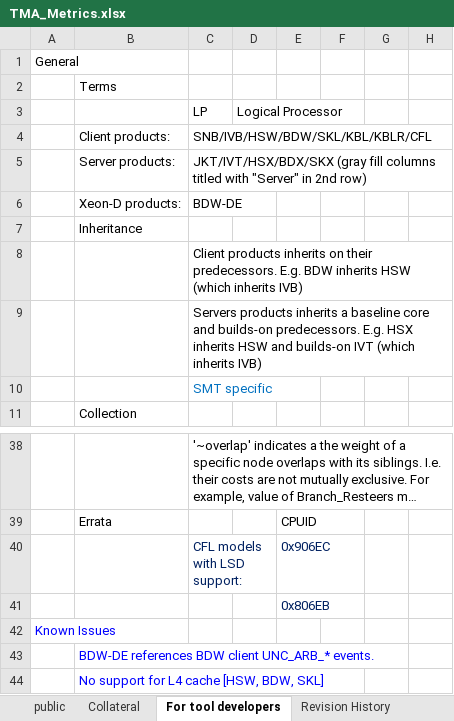
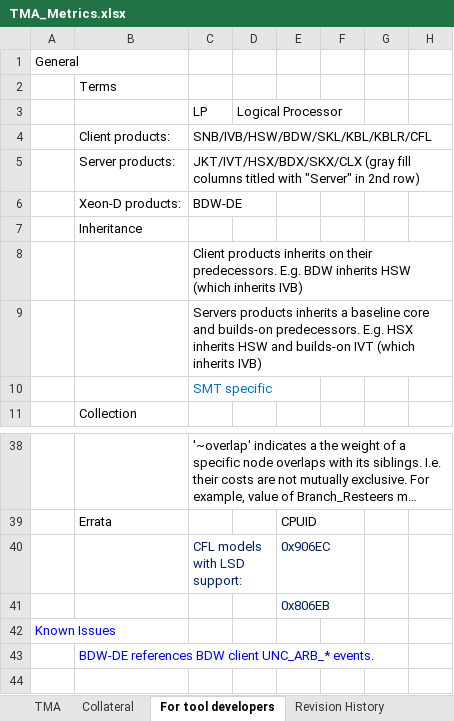
Before and after one commit to TomTheBear/perfmondb, an Excel workbook: TMA_Metrics.xlsx, sheet For tool developers, drawn as a sheet; only a part is shown, gaps mark what is left out; long unchanged cells end in …; values as stored, in another font and other column widths than the file's, no borders; the diff names each change by its address in the sheet, - before the commit and + after, or states it on an @@ line.

```diff
--- a/TMA_Metrics.xlsx (sheet For tool developers)
+++ b/TMA_Metrics.xlsx (sheet For tool developers)
-sheet tab: public
+sheet tab: TMA
-C5 (LP): JKT/IVT/HSX/BDX/SKX (gray fill…
+C5 (LP): JKT/IVT/HSX/BDX/SKX/CLX (gray fill…
-row 44:  | No support for L4 cache [HSW, BDW, SKL]
```
Also changed, not shown: sheet Revision History, charts or pictures, 13 other files.
